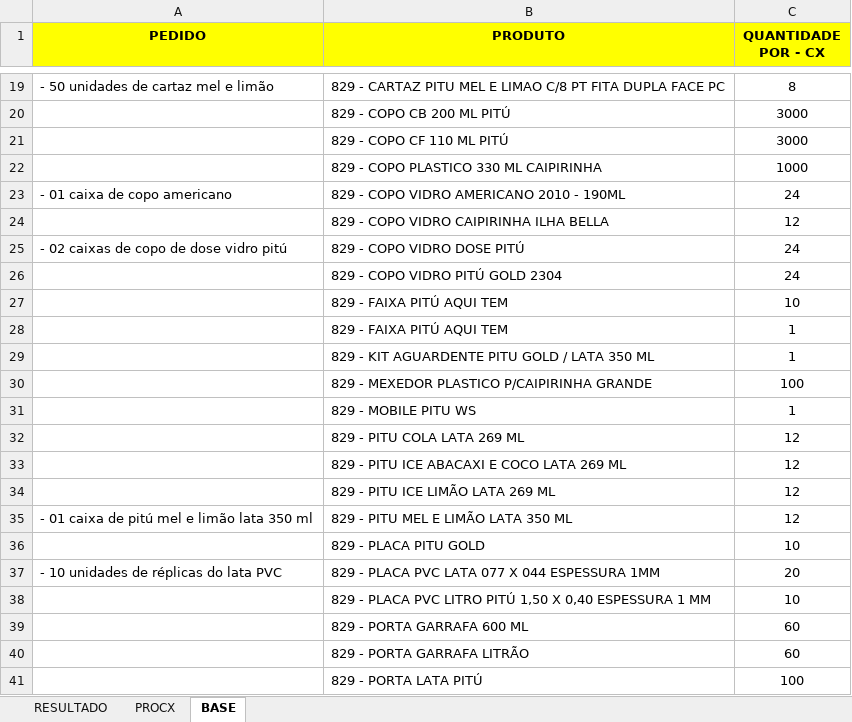
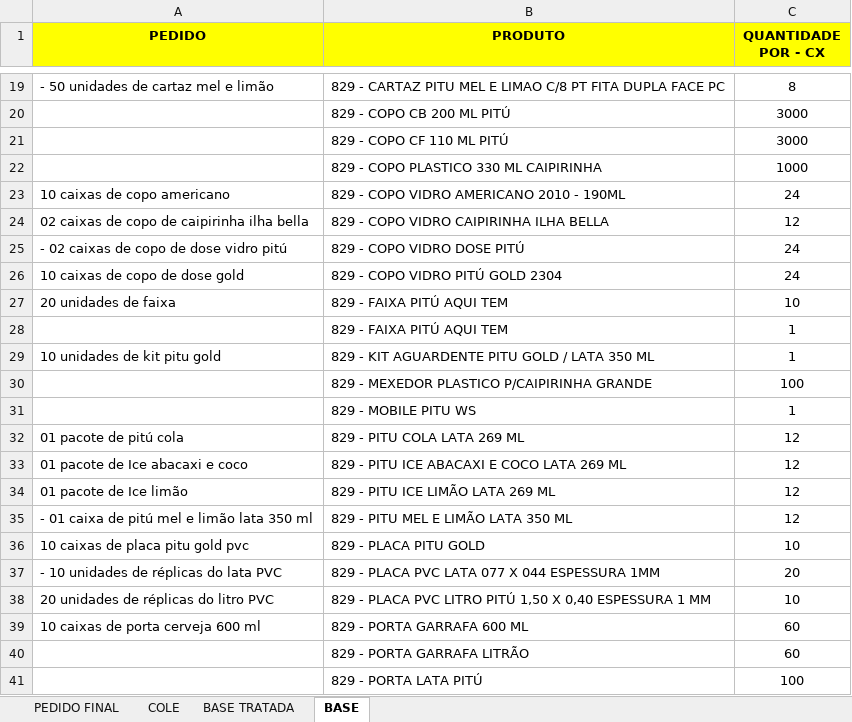
Before and after one commit to pietroabrahamian/gerencieaqui_auto, an Excel workbook: bases/PITU_Logix.xlsx, sheet BASE, drawn as a sheet; only a part is shown, gaps mark what is left out; values as stored, in another font and other column widths than the file's, no borders; table styles not drawn; the diff covers the shown part only; the diff names each change by its address in the sheet, - before the commit and + after, or states it on an @@ line.

```diff
--- a/bases/PITU_Logix.xlsx (sheet BASE)
+++ b/bases/PITU_Logix.xlsx (sheet BASE)
-sheet tab: RESULTADO
+sheet tab: COLE
-sheet tab: PROCX
+sheet tab: PEDIDO FINAL
+sheet tab: BASE TRATADA
-A23 (PEDIDO): - 01 caixa de copo americano
+A23 (PEDIDO): 10 caixas de copo americano
-A24 (PEDIDO): (empty)
+A24 (PEDIDO): 02 caixas de copo de caipirinha ilha bella
-A26 (PEDIDO): (empty)
+A26 (PEDIDO): 10 caixas de copo de dose gold
-A27 (PEDIDO): (empty)
+A27 (PEDIDO): 20 unidades de faixa
-A29 (PEDIDO): (empty)
+A29 (PEDIDO): 10 unidades de kit pitu gold
-A32 (PEDIDO): (empty)
+A32 (PEDIDO): 01 pacote de pitú cola
-A33 (PEDIDO): (empty)
+A33 (PEDIDO): 01 pacote de Ice abacaxi e coco
-A34 (PEDIDO): (empty)
+A34 (PEDIDO): 01 pacote de Ice limão
-A36 (PEDIDO): (empty)
+A36 (PEDIDO): 10 caixas de placa pitu gold pvc
-A38 (PEDIDO): (empty)
+A38 (PEDIDO): 20 unidades de réplicas do litro PVC
-A39 (PEDIDO): (empty)
+A39 (PEDIDO): 10 caixas de porta cerveja 600 ml
```
Also changed, not shown: 5 added rows, 1 removed row and 10 edited cells elsewhere in this sheet, sheet COLE, hidden cells, 3 other files.
